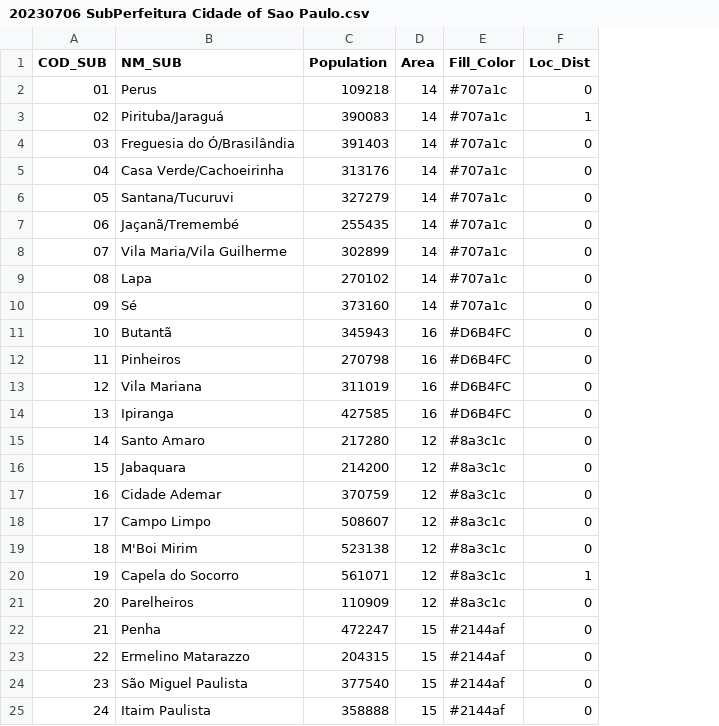
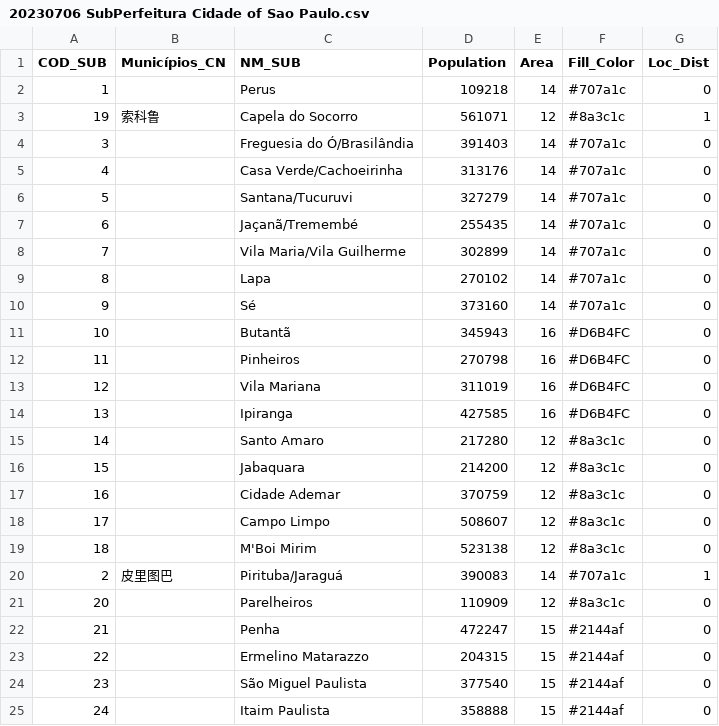
Before and after one commit to williammsanjaya/brazilmap, a CSV file: 20230706 SubPerfeitura Cidade of Sao Paulo.csv, drawn as a sheet; only a part is shown; removed rows and columns are numbered as before the commit, all else as after; the diff names each change by its address in the sheet, - before the commit and + after, or states it on an @@ line.

Commit message:
Add files via upload

```diff
--- a/20230706 SubPerfeitura Cidade of Sao Paulo.csv
+++ b/20230706 SubPerfeitura Cidade of Sao Paulo.csv
+column B (Municípios_CN), empty
-A2 (COD_SUB): 01
+A2 (COD_SUB): 1
-row 3: 02 | Pirituba/Jaraguá | 390083 | 14 | #707a1c | 1
@@ row 20 moved to row 3: 19 @@
-A4 (COD_SUB): 03
+A4 (COD_SUB): 3
-A5 (COD_SUB): 04
+A5 (COD_SUB): 4
-A6 (COD_SUB): 05
+A6 (COD_SUB): 5
-A7 (COD_SUB): 06
+A7 (COD_SUB): 6
-A8 (COD_SUB): 07
+A8 (COD_SUB): 7
-A9 (COD_SUB): 08
+A9 (COD_SUB): 8
-A10 (COD_SUB): 09
+A10 (COD_SUB): 9
+row 20: 2 | 皮里图巴 | Pirituba/Jaraguá | 390083 | 14 | #707a1c | 1
```
